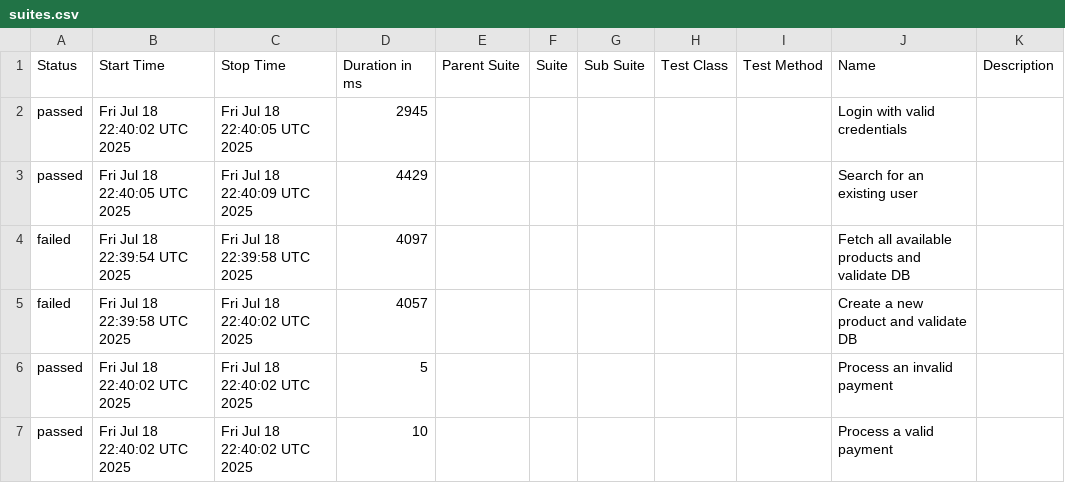
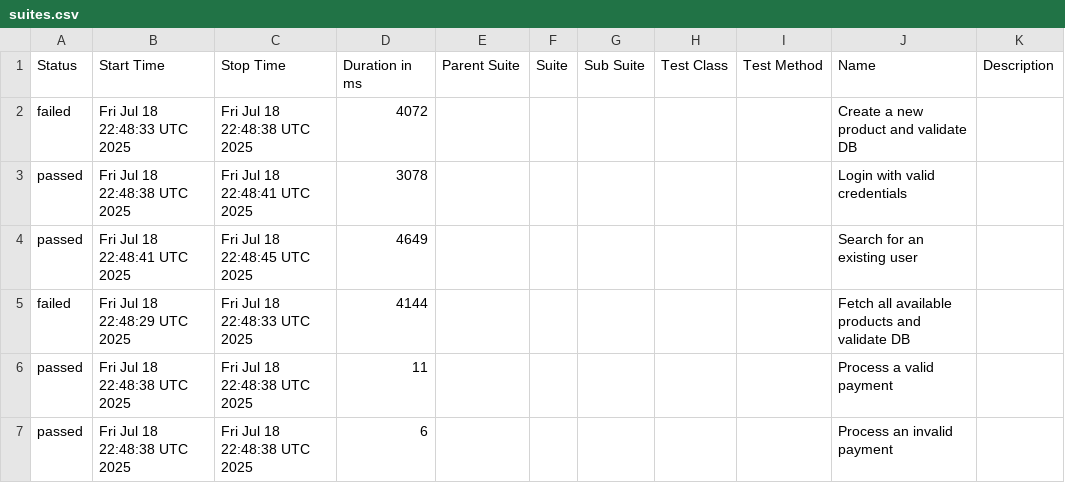
Before and after one commit to Anshuloo7/qa-enterprise-automation-suite, a CSV file: allure/data/suites.csv, drawn as a sheet.

```diff
--- a/allure/data/suites.csv
+++ b/allure/data/suites.csv
@@ -1,7 +1,7 @@
 "Status","Start Time","Stop Time","Duration in ms","Parent Suite","Suite","Sub Suite","Test Class","Test Method","Name","Description"
-"passed","Fri Jul 18 22:40:02 UTC 2025","Fri Jul 18 22:40:05 UTC 2025","2945","","","","","","Login with valid credentials",""
-"passed","Fri Jul 18 22:40:05 UTC 2025","Fri Jul 18 22:40:09 UTC 2025","4429","","","","","","Search for an existing user",""
-"failed","Fri Jul 18 22:39:54 UTC 2025","Fri Jul 18 22:39:58 UTC 2025","4097","","","","","","Fetch all available products and validate DB",""
-"failed","Fri Jul 18 22:39:58 UTC 2025","Fri Jul 18 22:40:02 UTC 2025","4057","","","","","","Create a new product and validate DB",""
-"passed","Fri Jul 18 22:40:02 UTC 2025","Fri Jul 18 22:40:02 UTC 2025","5","","","","","","Process an invalid payment",""
-"passed","Fri Jul 18 22:40:02 UTC 2025","Fri Jul 18 22:40:02 UTC 2025","10","","","","","","Process a valid payment",""
+"failed","Fri Jul 18 22:48:33 UTC 2025","Fri Jul 18 22:48:38 UTC 2025","4072","","","","","","Create a new product and validate DB",""
+"passed","Fri Jul 18 22:48:38 UTC 2025","Fri Jul 18 22:48:41 UTC 2025","3078","","","","","","Login with valid credentials",""
+"passed","Fri Jul 18 22:48:41 UTC 2025","Fri Jul 18 22:48:45 UTC 2025","4649","","","","","","Search for an existing user",""
+"failed","Fri Jul 18 22:48:29 UTC 2025","Fri Jul 18 22:48:33 UTC 2025","4144","","","","","","Fetch all available products and validate DB",""
+"passed","Fri Jul 18 22:48:38 UTC 2025","Fri Jul 18 22:48:38 UTC 2025","11","","","","","","Process a valid payment",""
+"passed","Fri Jul 18 22:48:38 UTC 2025","Fri Jul 18 22:48:38 UTC 2025","6","","","","","","Process an invalid payment",""
```
Also changed, not shown: allure/data/behaviors.csv, 37 other files.
